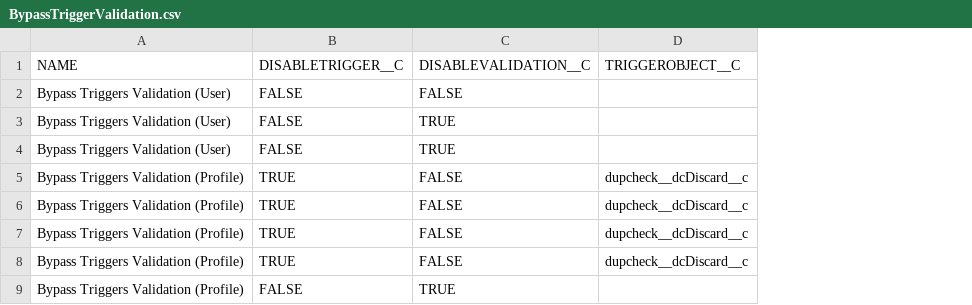
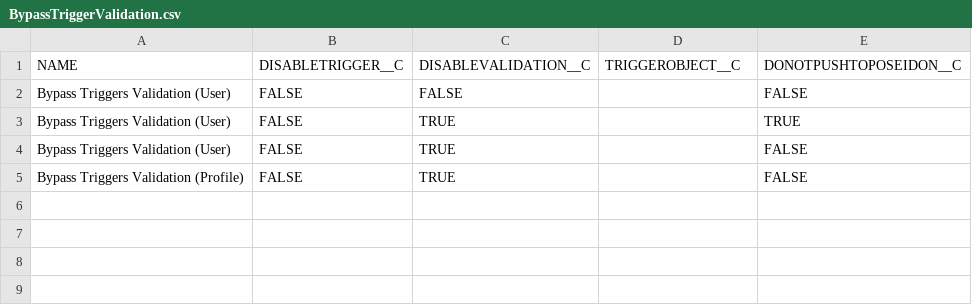
Before and after one commit to siva-web17/Salesforce, a CSV file: data/custom settings/BypassTriggerValidation.csv, drawn as a sheet; removed rows and columns are numbered as before the commit, all else as after; the diff names each change by its address in the sheet, - before the commit and + after, or states it on an @@ line.

Commit message:
SF-2377 Removing ByPassTrigger Validation

```diff
--- a/data/custom settings/BypassTriggerValidation.csv
+++ b/data/custom settings/BypassTriggerValidation.csv
+column E, rows 1-5: DONOTPUSHTOPOSEIDON__C | FALSE | TRUE | FALSE | FALSE
-row 5: Bypass Triggers Validation (Profile) | TRUE | FALSE | dupcheck__dcDiscard__c
-row 6: Bypass Triggers Validation (Profile) | TRUE | FALSE | dupcheck__dcDiscard__c
-row 7: Bypass Triggers Validation (Profile) | TRUE | FALSE | dupcheck__dcDiscard__c
-row 8: Bypass Triggers Validation (Profile) | TRUE | FALSE | dupcheck__dcDiscard__c
```
